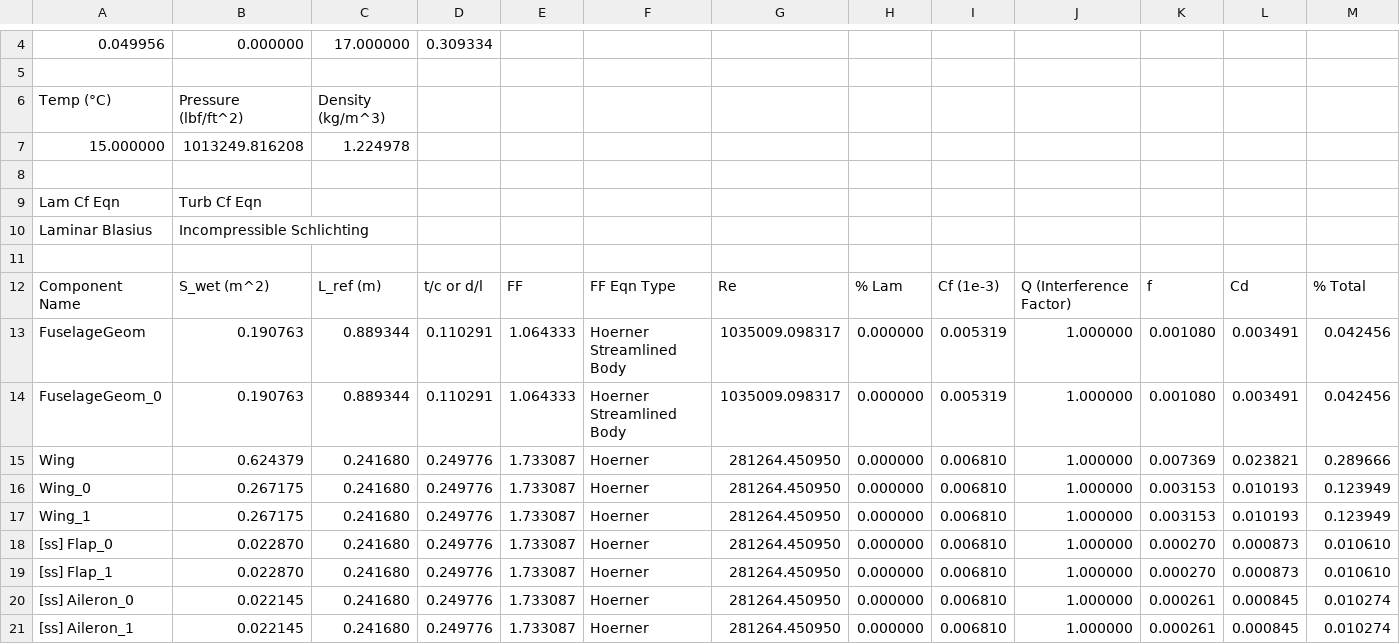
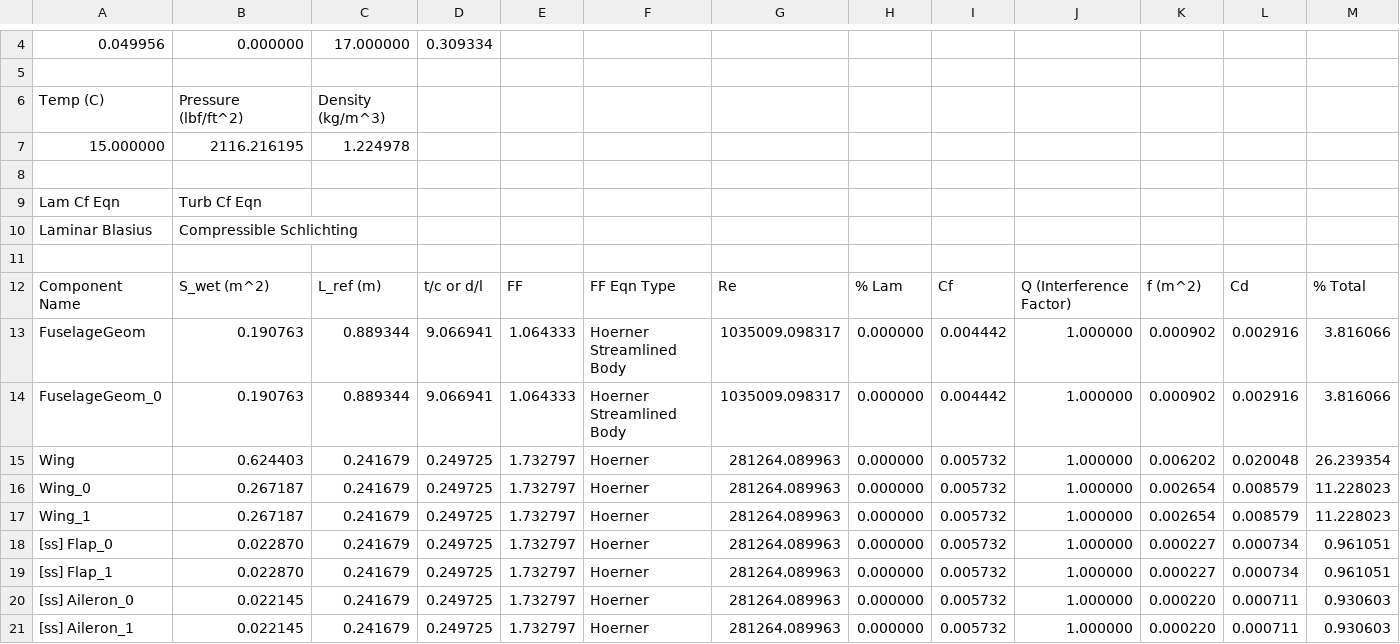
Before and after one commit to UASLab/OpenFlightSim, a CSV file: AeroDefinitions/OpenVSP/UltraStick25e/UltraStick25e_ParasiteDrag.csv, drawn as a sheet; only a part is shown, gaps mark what is left out; the diff covers the shown part only; the diff names each change by its address in the sheet, - before the commit and + after, or states it on an @@ line.

```diff
--- a/AeroDefinitions/OpenVSP/UltraStick25e/UltraStick25e_ParasiteDrag.csv
+++ b/AeroDefinitions/OpenVSP/UltraStick25e/UltraStick25e_ParasiteDrag.csv
-A6: Temp (°C)
+A6: Temp (C)
-B7: 1013249.816208
+B7: 2116.216195
-B10: Incompressible Schlichting
+B10: Compressible Schlichting
-I12: Cf (1e-3)
+I12: Cf
-K12: f
+K12: f (m^2)
-D13:D14: 0.110291
+D13:D14: 9.066941
-I13:I14: 0.005319
+I13:I14: 0.004442
-K13:K14: 0.001080
+K13:K14: 0.000902
-L13:L14: 0.003491
+L13:L14: 0.002916
-M13:M14: 0.042456
+M13:M14: 3.816066
-B15: 0.624379
+B15: 0.624403
-C15:C21: 0.241680
+C15:C21: 0.241679
-D15:D21: 0.249776
+D15:D21: 0.249725
-E15:E21: 1.733087
+E15:E21: 1.732797
-G15:G21: 281264.450950
+G15:G21: 281264.089963
-I15:I21: 0.006810
+I15:I21: 0.005732
-K15: 0.007369
+K15: 0.006202
-L15: 0.023821
+L15: 0.020048
-M15: 0.289666
+M15: 26.239354
-B16:B17: 0.267175
+B16:B17: 0.267187
-K16:K17: 0.003153
+K16:K17: 0.002654
-L16:L17: 0.010193
+L16:L17: 0.008579
-M16:M17: 0.123949
+M16:M17: 11.228023
-K18:K19: 0.000270
+K18:K19: 0.000227
-L18:L19: 0.000873
+L18:L19: 0.000734
-M18:M19: 0.010610
+M18:M19: 0.961051
-K20:K21: 0.000261
+K20:K21: 0.000220
-L20:L21: 0.000845
+L20:L21: 0.000711
-M20:M21: 0.010274
+M20:M21: 0.930603
```
Also changed, not shown: 2 added rows, 2 removed rows and 64 edited cells elsewhere in this file, AeroDefinitions/OpenVSP/UltraStick25e/UltraStick25e_CompGeom.csv, AeroDefinitions/OpenVSP/UltraStick25e/UltraStick25e_DragBuild.tsv, 14 other files.
